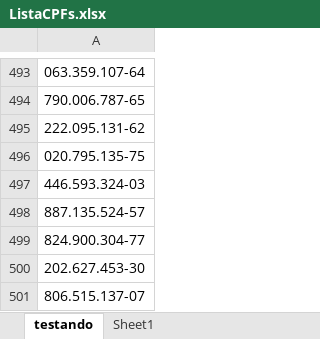
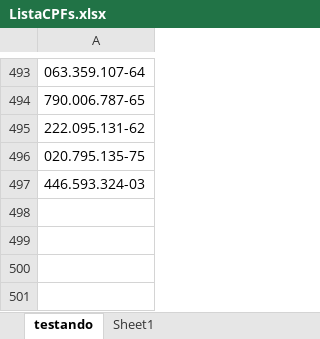
Before and after one commit to contaaz/ValidaDLP, an Excel workbook: ListaCPFs.xlsx, sheet testando, drawn as a sheet; only a part is shown, gaps mark what is left out; values as stored, in another font and other column widths than the file's, no borders; table styles not drawn; the diff names each change by its address in the sheet, - before the commit and + after, or states it on an @@ line.

Commit message:
Update ListaCPFs.xlsx

```diff
--- a/ListaCPFs.xlsx (sheet testando)
+++ b/ListaCPFs.xlsx (sheet testando)
-row 498: 887.135.524-57
-row 499: 824.900.304-77
-row 500: 202.627.453-30
-row 501: 806.515.137-07
```
